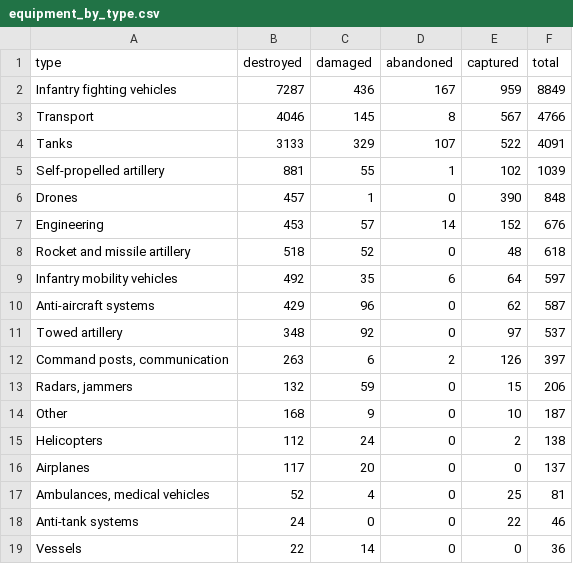
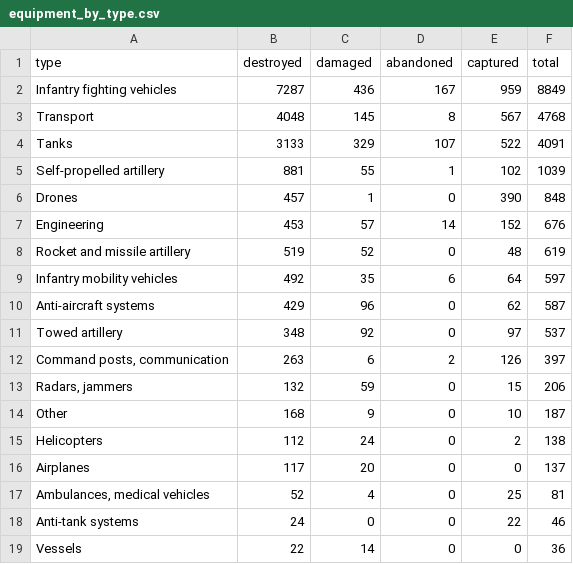
Before and after one commit to AlexTsiris/Russian-Ukraine-War, a CSV file: powerbi/equipment_by_type.csv, drawn as a sheet.

```diff
--- a/powerbi/equipment_by_type.csv
+++ b/powerbi/equipment_by_type.csv
@@ -2,3 +2,3 @@ type,destroyed,damaged,abandoned,captured,total
 Infantry fighting vehicles,7287,436,167,959,8849
-Transport,4046,145,8,567,4766
+Transport,4048,145,8,567,4768
 Tanks,3133,329,107,522,4091
@@ -7,3 +7,3 @@ Drones,457,1,0,390,848
 Engineering,453,57,14,152,676
-Rocket and missile artillery,518,52,0,48,618
+Rocket and missile artillery,519,52,0,48,619
 Infantry mobility vehicles,492,35,6,64,597
```
Also changed, not shown: powerbi/equipment_by_month.csv, powerbi/equipment_meta.csv, 6 other files.
